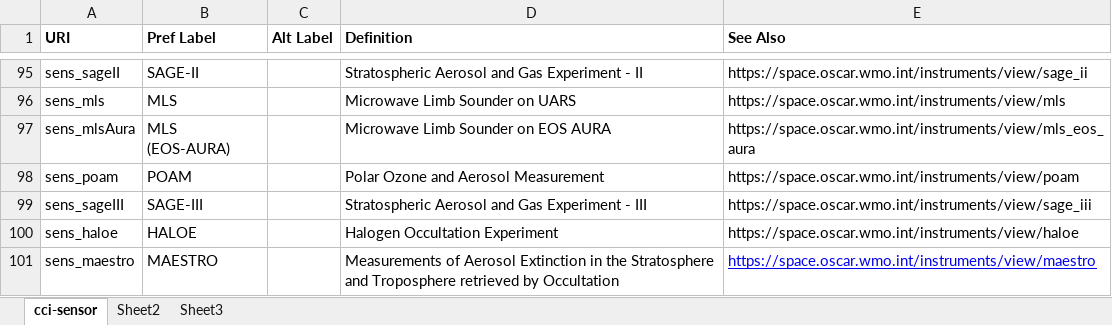
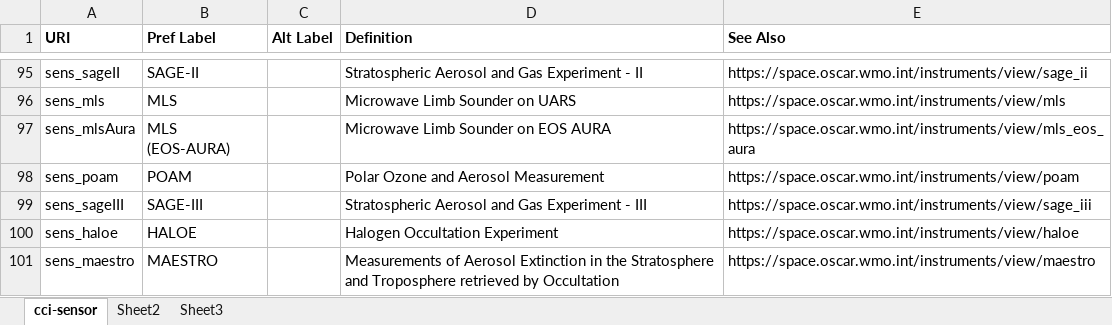
Before and after one commit to cedadev/cci-vocabularies, an Excel workbook: data/cci/cci-sensor.xlsx, sheet cci-sensor, drawn as a sheet; only a part is shown, gaps mark what is left out; values as stored, in another font and other column widths than the file's, no borders; table styles not drawn; the diff names each change by its address in the sheet, - before the commit and + after, or states it on an @@ line.

Commit message:
Update cci-sensor.xlsx

```diff
--- a/data/cci/cci-sensor.xlsx (sheet cci-sensor)
+++ b/data/cci/cci-sensor.xlsx (sheet cci-sensor)
@@ E101 underline: on → off, text colour: #0000EE → black @@
```
